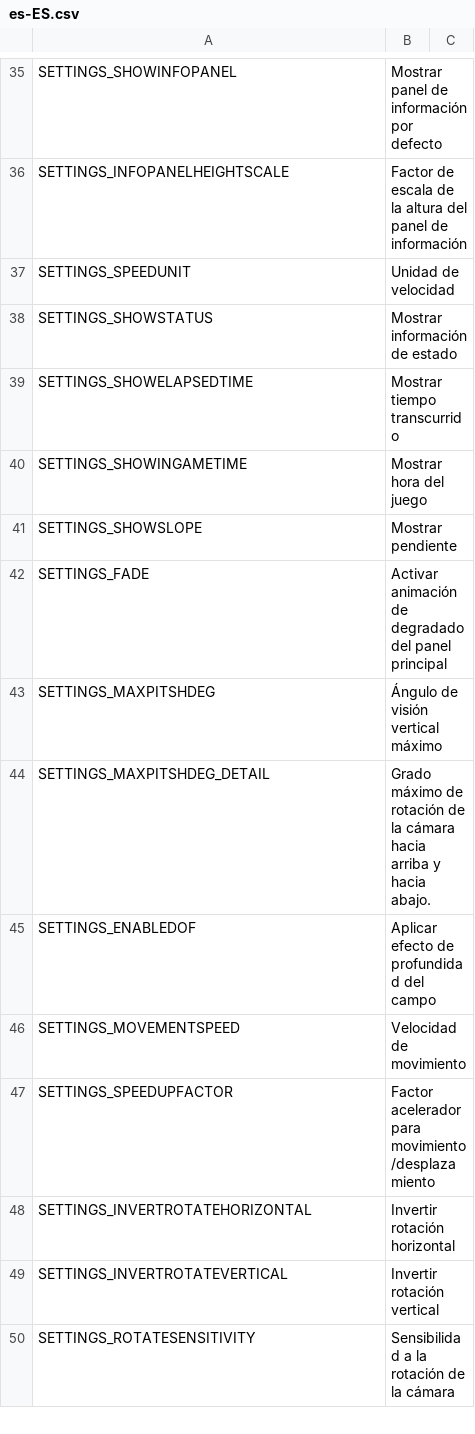
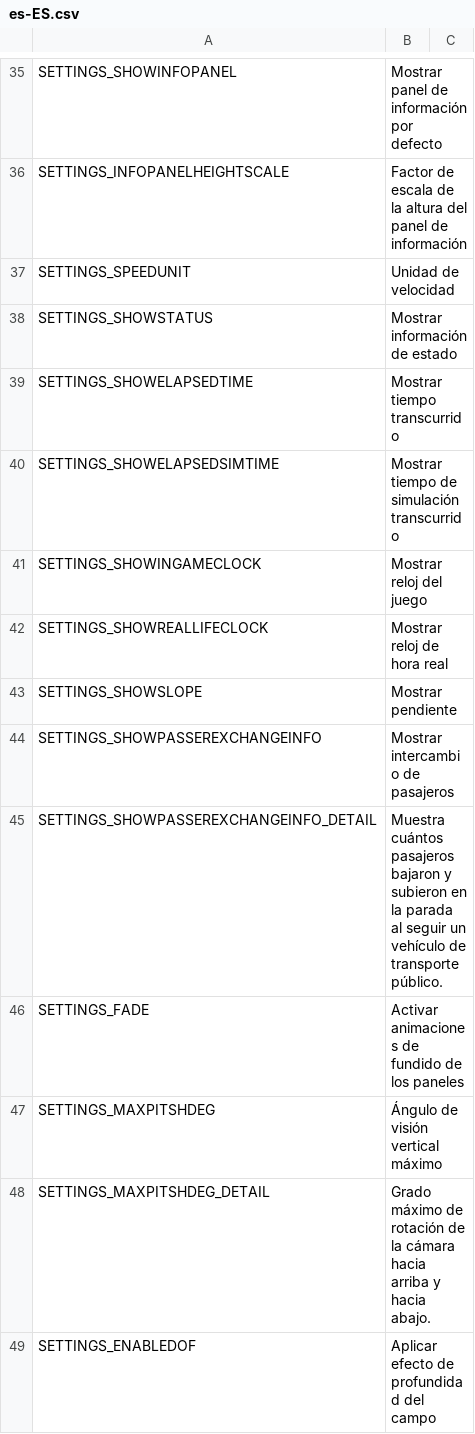
Before and after one commit to will258012/FPSCamera-Continued, a CSV file: FPSCamera/Translations/es-ES.csv, drawn as a sheet; only a part is shown, gaps mark what is left out; the shorter side is filled out with more unchanged rows.

Commit message:
New translations en-en.csv (Spanish)
[ci skip]

```diff
--- a/FPSCamera/Translations/es-ES.csv
+++ b/FPSCamera/Translations/es-ES.csv
@@ -39,5 +39,9 @@
 "SETTINGS_SHOWELAPSEDTIME","Mostrar tiempo transcurrido",""
-"SETTINGS_SHOWINGAMETIME","Mostrar hora del juego",""
+"SETTINGS_SHOWELAPSEDSIMTIME","Mostrar tiempo de simulación transcurrido",""
+"SETTINGS_SHOWINGAMECLOCK","Mostrar reloj del juego",""
+"SETTINGS_SHOWREALLIFECLOCK","Mostrar reloj de hora real",""
 "SETTINGS_SHOWSLOPE","Mostrar pendiente",""
-"SETTINGS_FADE","Activar animación de degradado del panel principal",""
+"SETTINGS_SHOWPASSEREXCHANGEINFO","Mostrar intercambio de pasajeros",""
+"SETTINGS_SHOWPASSEREXCHANGEINFO_DETAIL","Muestra cuántos pasajeros bajaron y subieron en la parada al seguir un vehículo de transporte público.",""
+"SETTINGS_FADE","Activar animaciones de fundido de los paneles",""
 "SETTINGS_MAXPITSHDEG","Ángulo de visión vertical máximo",""
```
